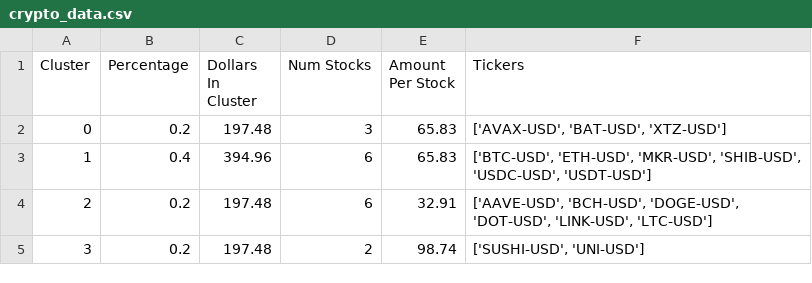
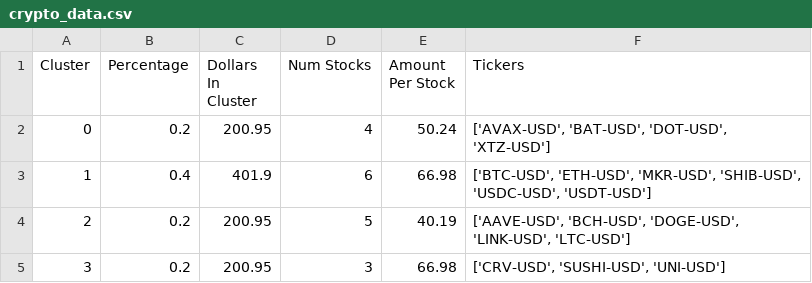
Before and after one commit to samparsa9/Sheryl, a CSV file: Sheryl/crypto_data.csv, drawn as a sheet.

```diff
--- a/Sheryl/crypto_data.csv
+++ b/Sheryl/crypto_data.csv
@@ -1,5 +1,5 @@
 Cluster,Percentage,Dollars In Cluster,Num Stocks,Amount Per Stock,Tickers
-0,0.2,197.48,3,65.83,"['AVAX-USD', 'BAT-USD', 'XTZ-USD']"
-1,0.4,394.96,6,65.83,"['BTC-USD', 'ETH-USD', 'MKR-USD', 'SHIB-USD', 'USDC-USD', 'USDT-USD']"
-2,0.2,197.48,6,32.91,"['AAVE-USD', 'BCH-USD', 'DOGE-USD', 'DOT-USD', 'LINK-USD', 'LTC-USD']"
-3,0.2,197.48,2,98.74,"['SUSHI-USD', 'UNI-USD']"
+0,0.2,200.95,4,50.24,"['AVAX-USD', 'BAT-USD', 'DOT-USD', 'XTZ-USD']"
+1,0.4,401.9,6,66.98,"['BTC-USD', 'ETH-USD', 'MKR-USD', 'SHIB-USD', 'USDC-USD', 'USDT-USD']"
+2,0.2,200.95,5,40.19,"['AAVE-USD', 'BCH-USD', 'DOGE-USD', 'LINK-USD', 'LTC-USD']"
+3,0.2,200.95,3,66.98,"['CRV-USD', 'SUSHI-USD', 'UNI-USD']"
```
Also changed, not shown: 3 other files.
